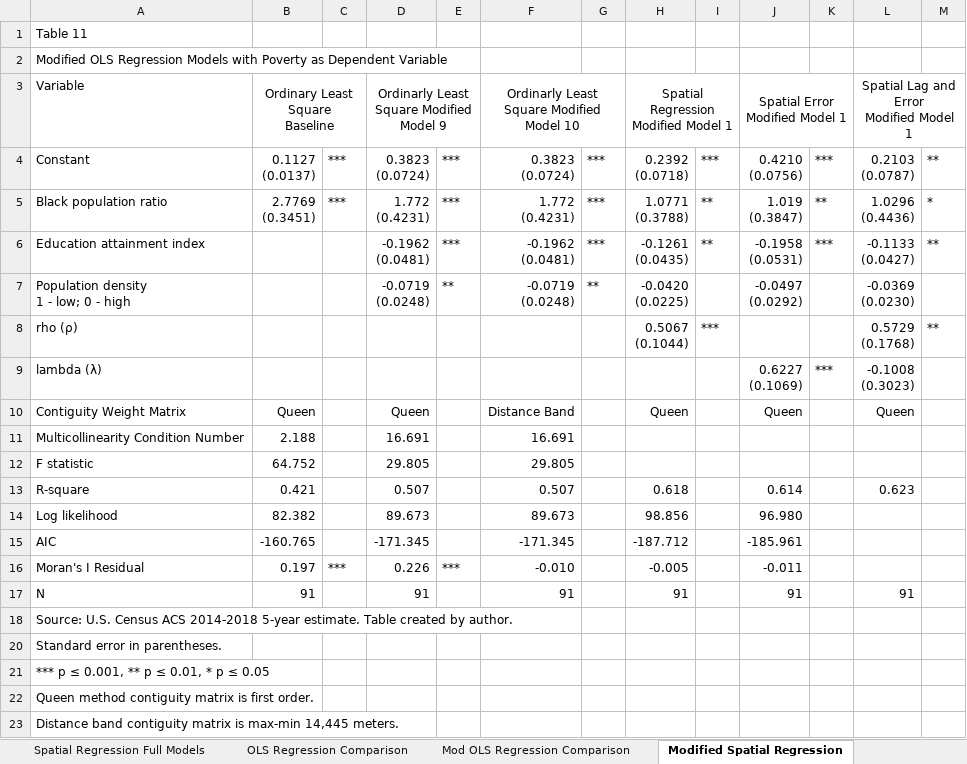
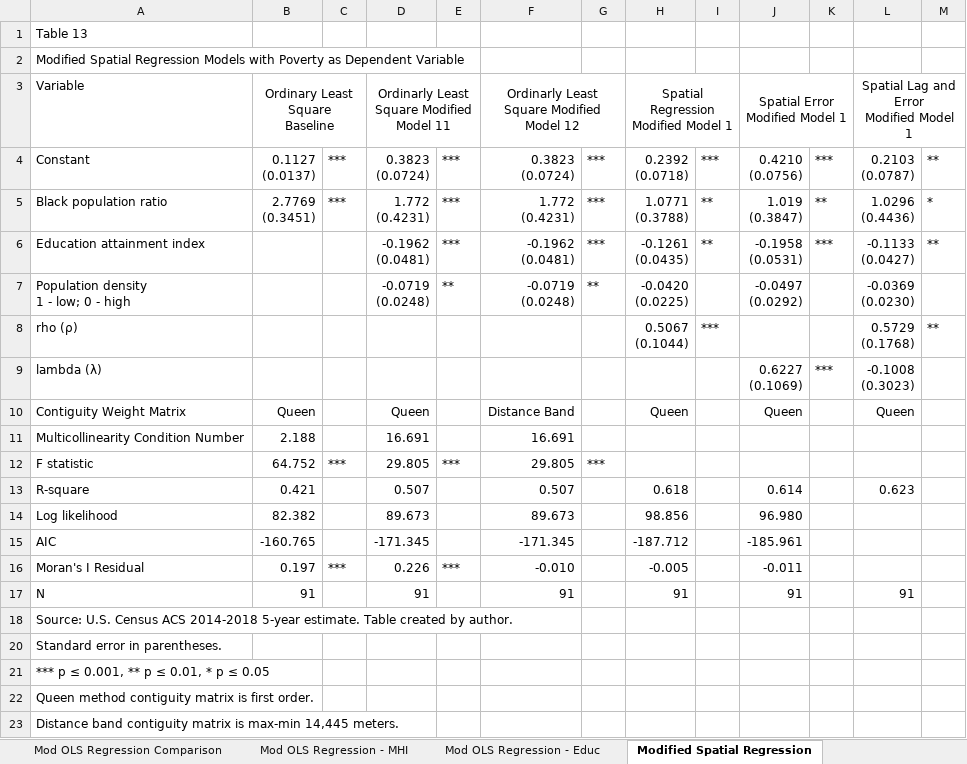
Before and after one commit to SLU-Courses-Townes/SOC5670, an Excel workbook: Assignments/Homework02/docs/Townes_SOC5670_Homework02_Tables.xlsx, sheet Modified Spatial Regression, drawn as a sheet; values as stored, in another font and other column widths than the file's, no borders; the diff names each change by its address in the sheet, - before the commit and + after, or states it on an @@ line.

Commit message:
Updated regression tables

```diff
--- a/Assignments/Homework02/docs/Townes_SOC5670_Homework02_Tables.xlsx (sheet Modified Spatial Regression)
+++ b/Assignments/Homework02/docs/Townes_SOC5670_Homework02_Tables.xlsx (sheet Modified Spatial Regression)
+sheet tab: Mod OLS Regression - MHI
+sheet tab: Mod OLS Regression - Educ
-A1: Table 11
+A1: Table 13
-A2: Modified OLS Regression Models…
+A2: Modified Spatial Regression Models…
-D3: Ordinarly Least Square Modified Model 9
+D3: Ordinarly Least Square Modified Model 11
-F3: Ordinarly Least Square Modified Model 10
+F3: Ordinarly Least Square Modified Model 12
-C12: (empty)
+C12: ***
-E12: (empty)
+E12: ***
-G12: (empty)
+G12: ***
```
Also changed, not shown: sheet Mod OLS Regression Comparison, sheet Spatial Regression Full Models, sheet Spatial Error Regression, sheet Spatial Lag Regression, sheet OLS Regression Comparison, 2 other files.
